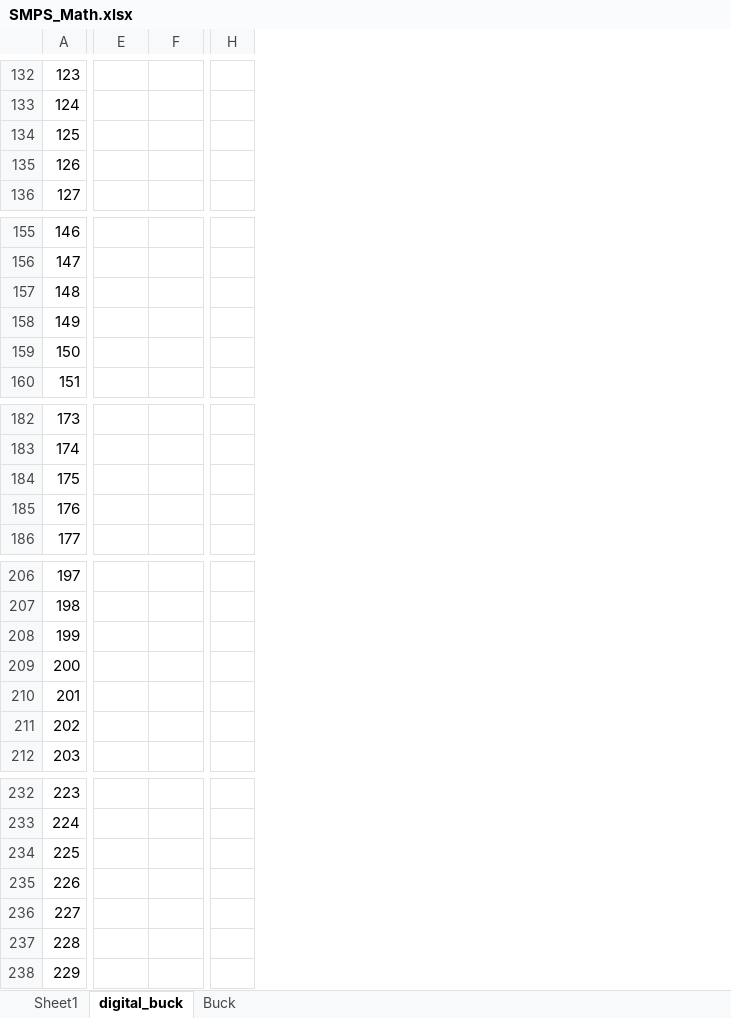
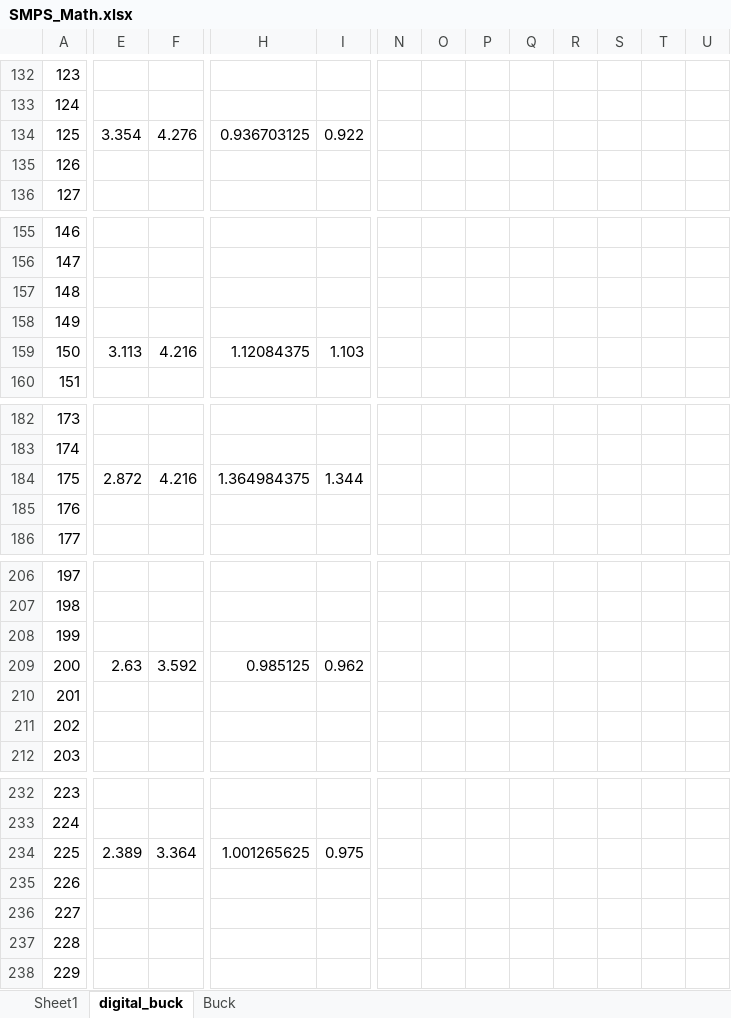
Before and after one commit to immortal-sniper1/Ethernet_switch, an Excel workbook: Ethernet_switch_4out/DOCs/SMPS_Math.xlsx, sheet digital_buck, drawn as a sheet; only a part is shown, gaps mark what is left out; values as stored, in another font and other column widths than the file's, no borders; charts and pictures not drawn; removed rows and columns are numbered as before the commit, all else as after; the diff covers the shown part only; the diff names each change by its address in the sheet, - before the commit and + after, or states it on an @@ line.

```diff
--- a/Ethernet_switch_4out/DOCs/SMPS_Math.xlsx (sheet digital_buck)
+++ b/Ethernet_switch_4out/DOCs/SMPS_Math.xlsx (sheet digital_buck)
-column H, empty
+column H, row 134: 0.936703125; row 159: 1.12084375; row 184: 1.364984375; row 209: 0.985125; row 234: 1.001265625
+column I, row 134: 0.922; row 159: 1.103; row 184: 1.344; row 209: 0.962; row 234: 0.975
+column N, empty
+column O, empty
+column P, empty
+column Q, empty
+column R, empty
+column S, empty
+column T, empty
+column U, empty
-E134: (empty)
+E134: 3.354
-F134: (empty)
+F134: 4.276
-E159: (empty)
+E159: 3.113
-F159: (empty)
+F159: 4.216
-E184: (empty)
+E184: 2.872
-F184: (empty)
+F184: 4.216
-E209: (empty)
+E209: 2.63
-F209: (empty)
+F209: 3.592
-E234: (empty)
+E234: 2.389
-F234: (empty)
+F234: 3.364
```
Also changed, not shown: 4 added columns and 14 edited cells elsewhere in this sheet, charts or pictures, 1 other file.
